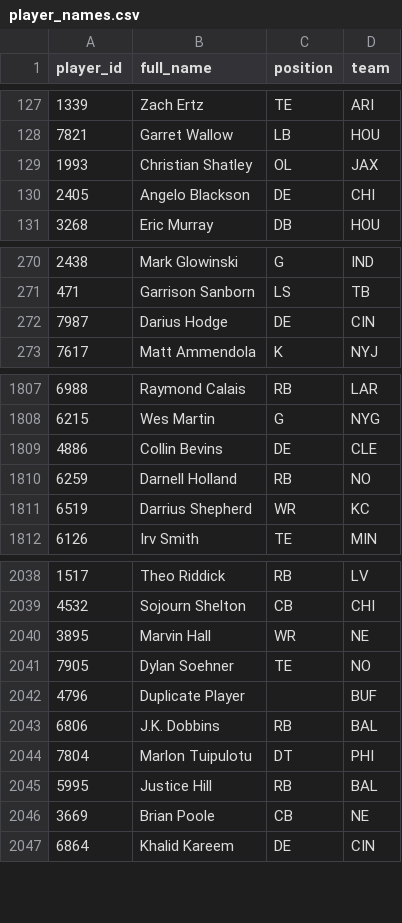
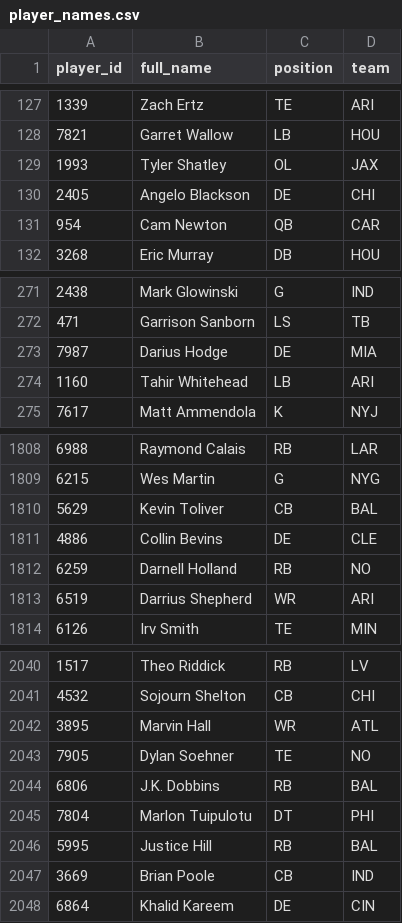
Before and after one commit to RyanSowden/FFSK, a CSV file: data/player_names.csv, drawn as a sheet; only a part is shown, gaps mark what is left out; removed rows and columns are numbered as before the commit, all else as after; the diff covers the shown part only; the diff names each change by its address in the sheet, - before the commit and + after, or states it on an @@ line.

Commit message:
updated player database

```diff
--- a/data/player_names.csv
+++ b/data/player_names.csv
-B129 (full_name): Christian Shatley
+B129 (full_name): Tyler Shatley
+row 131: 954 | Cam Newton | QB | CAR
-D273 (team): CIN
+D273 (team): MIA
+row 274: 1160 | Tahir Whitehead | LB | ARI
+row 1810: 5629 | Kevin Toliver | CB | BAL
-D1813 (team): KC
+D1813 (team): ARI
-D2042 (team): NE
+D2042 (team): ATL
-row 2042: 4796 | Duplicate Player |  | BUF
-D2047 (team): NE
+D2047 (team): IND
```
Also changed, not shown: 8 added rows, 6 removed rows and 129 edited cells elsewhere in this file, data/._player_names.csv, 1 other file.
